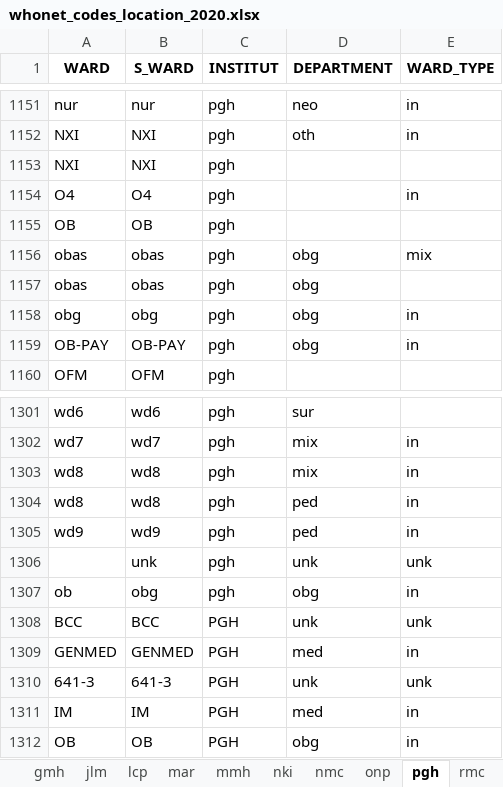
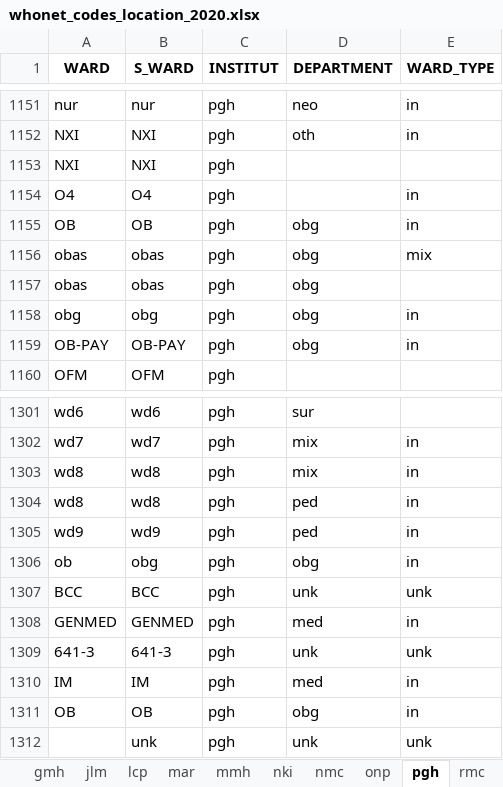
Before and after one commit to arsp-dev/dmu_sys, an Excel workbook: whonet/static/whonet_xl/whonet_codes_location_2020.xlsx, sheet pgh, drawn as a sheet; only a part is shown, gaps mark what is left out; values as stored, in another font and other column widths than the file's, no borders; removed rows and columns are numbered as before the commit, all else as after; the diff names each change by its address in the sheet, - before the commit and + after, or states it on an @@ line.

```diff
--- a/whonet/static/whonet_xl/whonet_codes_location_2020.xlsx (sheet pgh)
+++ b/whonet/static/whonet_xl/whonet_codes_location_2020.xlsx (sheet pgh)
-D1155 (DEPARTMENT): (empty)
+D1155 (DEPARTMENT): obg
-E1155 (WARD_TYPE): (empty)
+E1155 (WARD_TYPE): in
@@ row 1307 moved to row 1306: ob @@
+row 1307: BCC | BCC | pgh | unk | unk
+row 1308: GENMED | GENMED | pgh | med | in
+row 1309: 641-3 | 641-3 | pgh | unk | unk
+row 1310: IM | IM | pgh | med | in
+row 1311: OB | OB | pgh | obg | in
-row 1308: BCC | BCC | PGH | unk | unk
-row 1309: GENMED | GENMED | PGH | med | in
-row 1310: 641-3 | 641-3 | PGH | unk | unk
-row 1311: IM | IM | PGH | med | in
-row 1312: OB | OB | PGH | obg | in
```
Also changed, not shown: 20 other files.
